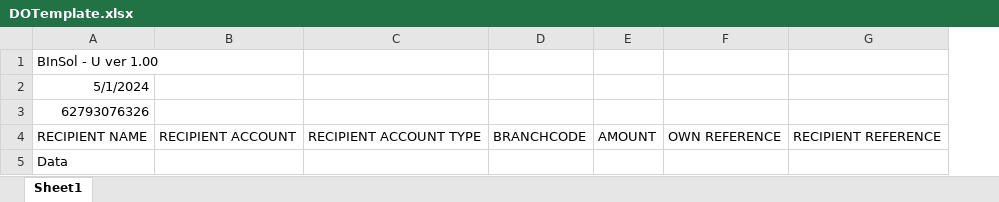
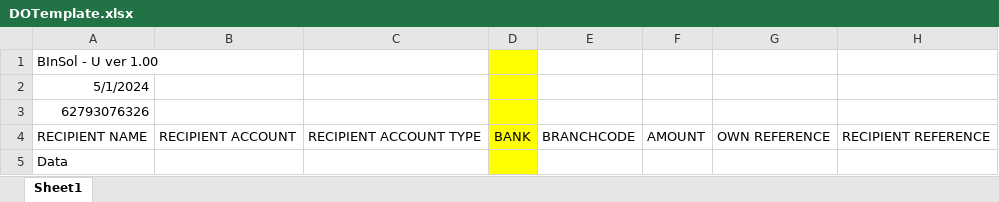
Before and after one commit to TimesMedia/Subs, an Excel workbook: Subs.Presentation/DOTemplate.xlsx, sheet Sheet1, drawn as a sheet; only a part is shown; values as stored, in another font and other column widths than the file's, no borders; the diff names each change by its address in the sheet, - before the commit and + after, or states it on an @@ line.

Commit message:
Added the Bank on the Tempate
I added the bank on the template, on the DebitOrderStatement,DebitOrder, PaymentData and

```diff
--- a/Subs.Presentation/DOTemplate.xlsx (sheet Sheet1)
+++ b/Subs.Presentation/DOTemplate.xlsx (sheet Sheet1)
+column D, row 4: BANK
```
Also changed, not shown: 3 other files.
